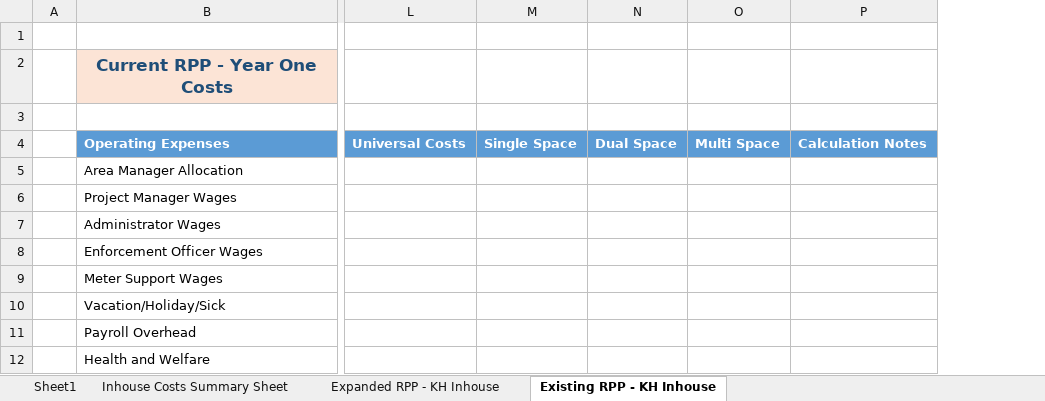
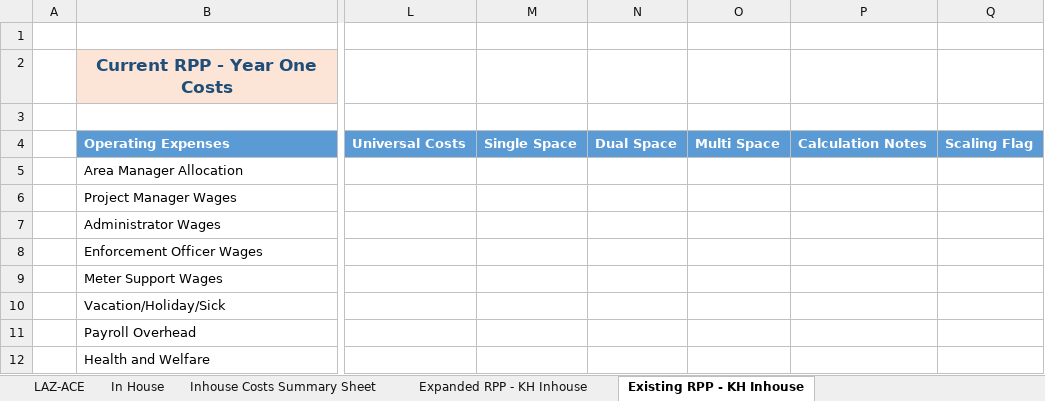
Before and after one commit to EugeneJungKH/millbrae-financial-model-app, an Excel workbook: data/Expenses.xlsx, sheet Existing RPP - KH Inhouse, drawn as a sheet; only a part is shown, gaps mark what is left out; values as stored, in another font and other column widths than the file's, no borders; charts and pictures not drawn; the diff names each change by its address in the sheet, - before the commit and + after, or states it on an @@ line.

Commit message:
1. Create calculations v2, which is just cleaned up code plus some corrections 2. Fixed dailt demand, previously revenue was calculated based off veh hours rather than number of people 3. Added In-House scaling factor. 4. Added citation revenue and expenses 5. added test_code jupyter notebook to test code line by line

```diff
--- a/data/Expenses.xlsx (sheet Existing RPP - KH Inhouse)
+++ b/data/Expenses.xlsx (sheet Existing RPP - KH Inhouse)
-sheet tab: Sheet1
+sheet tab: LAZ-ACE
+sheet tab: In House
+column Q, row 4: Scaling Flag
```
Also changed, not shown: sheet Inhouse Costs Summary Sheet, sheet Expanded RPP - KH Inhouse, 7 other files.
